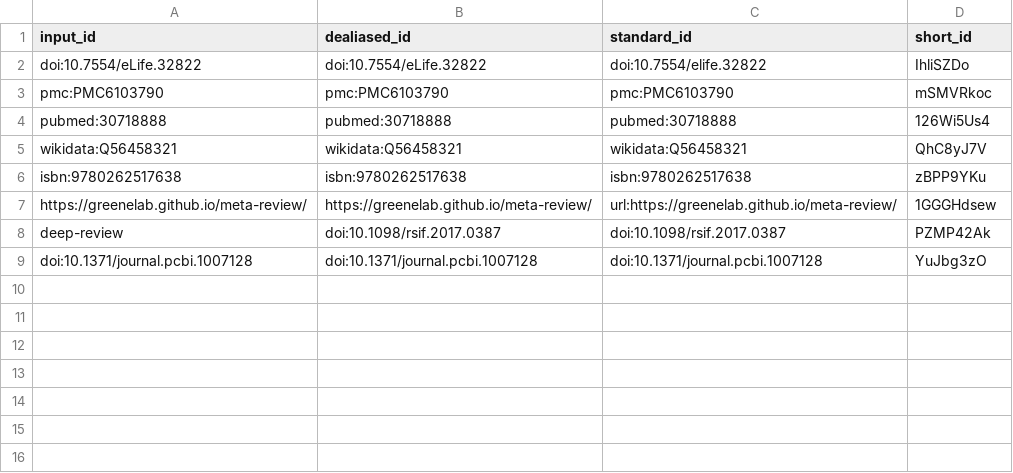
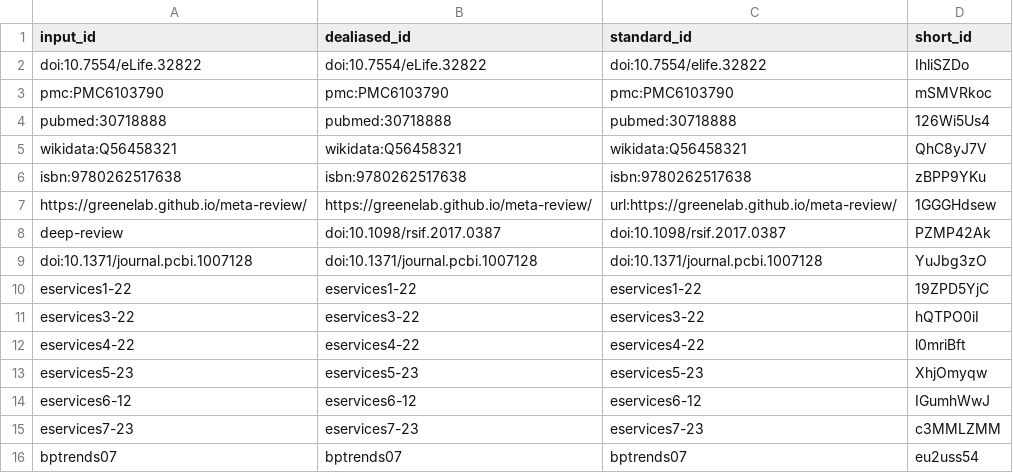
Before and after one commit to hwong23/stef-arqcomv, a TSV file: citations.tsv, drawn as a sheet.

```diff
--- a/citations.tsv
+++ b/citations.tsv
@@ -9 +9,8 @@ deep-review	doi:10.1098/rsif.2017.0387	doi:10.1098/rsif.2017.0387	PZMP42Ak
 doi:10.1371/journal.pcbi.1007128	doi:10.1371/journal.pcbi.1007128	doi:10.1371/journal.pcbi.1007128	YuJbg3zO
+eservices1-22	eservices1-22	eservices1-22	19ZPD5YjC
+eservices3-22	eservices3-22	eservices3-22	hQTPO0iI
+eservices4-22	eservices4-22	eservices4-22	l0mriBft
+eservices5-23	eservices5-23	eservices5-23	XhjOmyqw
+eservices6-12	eservices6-12	eservices6-12	IGumhWwJ
+eservices7-23	eservices7-23	eservices7-23	c3MMLZMM
+bptrends07	bptrends07	bptrends07	eu2uss54
```
Also changed, not shown: 49 other files.
